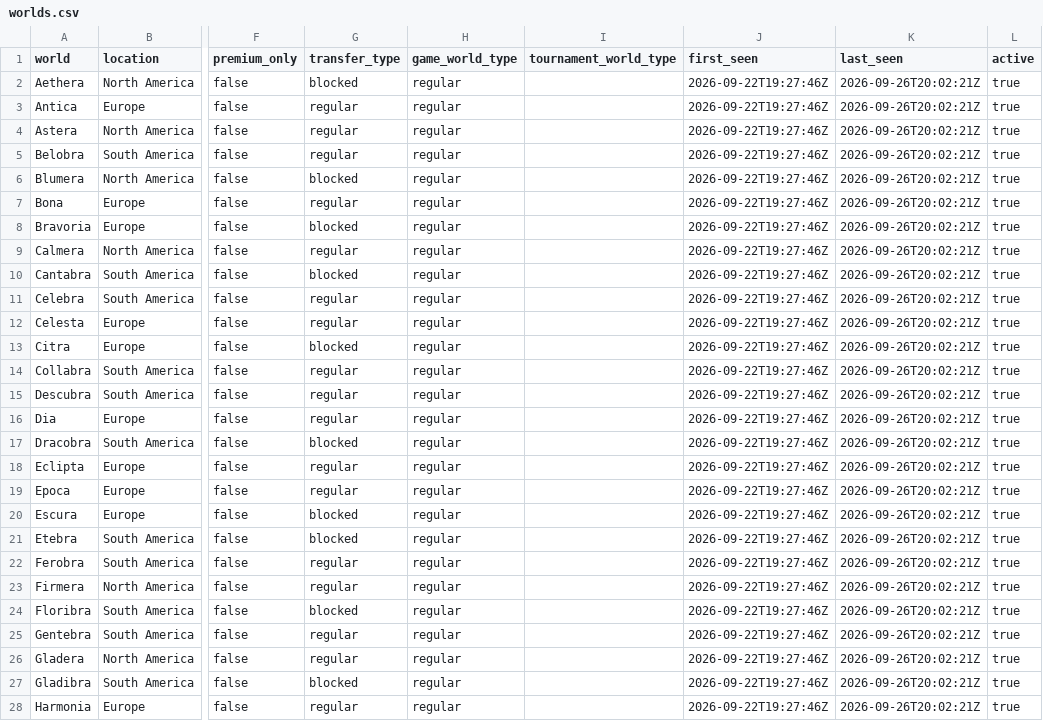
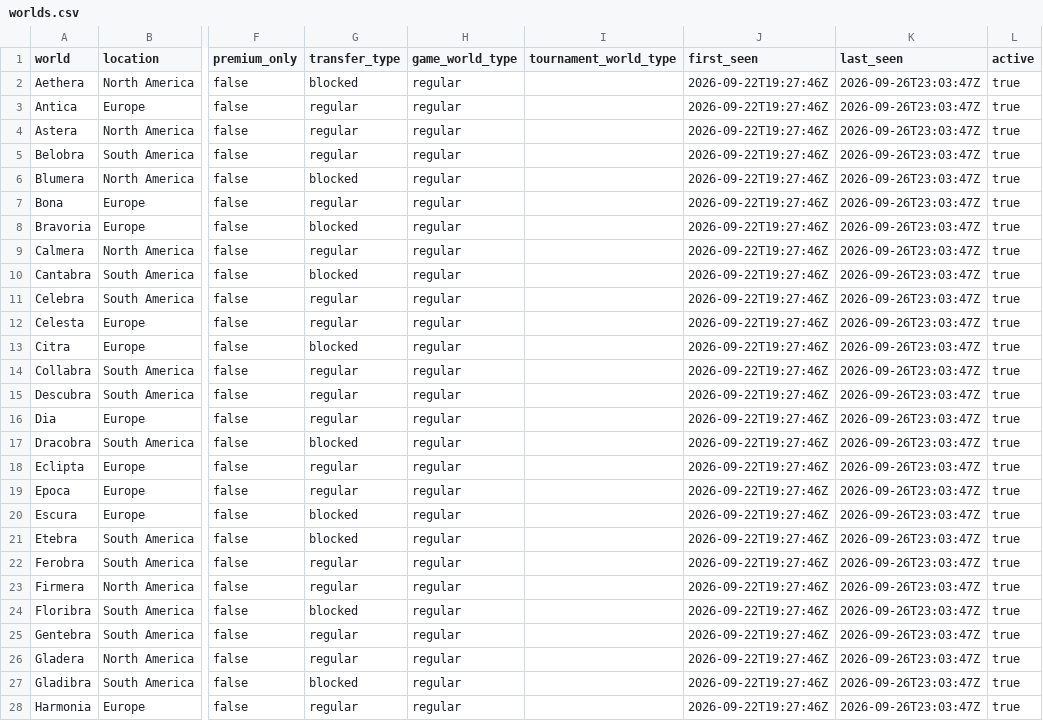
Before and after one commit to gu-to/tibia-world-population-analytics, a CSV file: data/reference/worlds.csv, drawn as a sheet; only a part is shown, gaps mark what is left out; the diff covers the shown part only; the diff names each change by its address in the sheet, - before the commit and + after, or states it on an @@ line.

```diff
--- a/data/reference/worlds.csv
+++ b/data/reference/worlds.csv
-K2:K28 (last_seen): 2026-09-26T20:02:21Z
+K2:K28 (last_seen): 2026-09-26T23:03:47Z
```
Also changed, not shown: 69 edited cells elsewhere in this file, data/audit/2026-09.csv, 1 other file.
